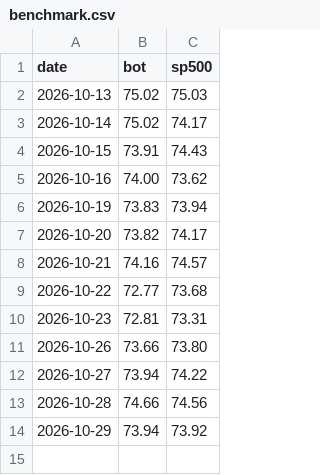
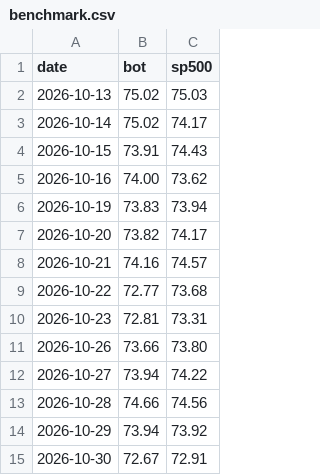
Before and after one commit to samjayf26-prog/investor-bot, a CSV file: research/benchmark.csv, drawn as a sheet; the diff names each change by its address in the sheet, - before the commit and + after, or states it on an @@ line.

```diff
--- a/research/benchmark.csv
+++ b/research/benchmark.csv
+row 15: 2026-10-30 | 72.67 | 72.91
```
Also changed, not shown: research/direction_log.csv, research/tuning_log.csv, 2 other files.
